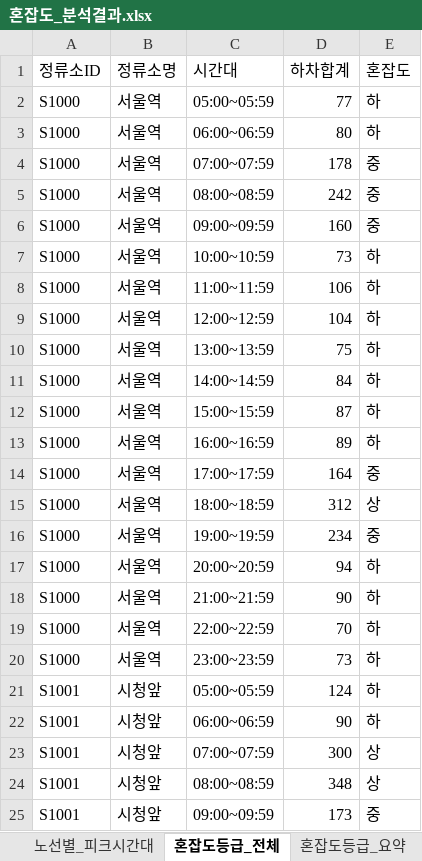
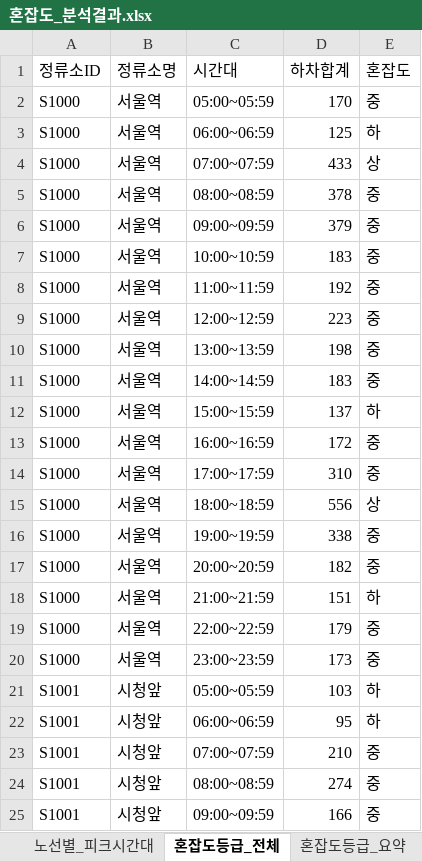
Before and after one commit to jjh-sg/git-study, an Excel workbook: analysis/혼잡도_분석결과.xlsx, sheet 혼잡도등급_전체, drawn as a sheet; only a part is shown; values as stored, in another font and other column widths than the file's, no borders; the diff covers the shown part only; the diff names each change by its address in the sheet, - before the commit and + after, or states it on an @@ line.

```diff
--- a/analysis/혼잡도_분석결과.xlsx (sheet 혼잡도등급_전체)
+++ b/analysis/혼잡도_분석결과.xlsx (sheet 혼잡도등급_전체)
-D2 (하차합계): 77
+D2 (하차합계): 170
-E2 (혼잡도): 하
+E2 (혼잡도): 중
-D3 (하차합계): 80
+D3 (하차합계): 125
-D4 (하차합계): 178
+D4 (하차합계): 433
-E4 (혼잡도): 중
+E4 (혼잡도): 상
-D5 (하차합계): 242
+D5 (하차합계): 378
-D6 (하차합계): 160
+D6 (하차합계): 379
-D7 (하차합계): 73
+D7 (하차합계): 183
-E7:E11 (혼잡도): 하
+E7:E11 (혼잡도): 중
-D8 (하차합계): 106
+D8 (하차합계): 192
-D9 (하차합계): 104
+D9 (하차합계): 223
-D10 (하차합계): 75
+D10 (하차합계): 198
-D11 (하차합계): 84
+D11 (하차합계): 183
-D12 (하차합계): 87
+D12 (하차합계): 137
-D13 (하차합계): 89
+D13 (하차합계): 172
-E13 (혼잡도): 하
+E13 (혼잡도): 중
-D14 (하차합계): 164
+D14 (하차합계): 310
-D15 (하차합계): 312
+D15 (하차합계): 556
-D16 (하차합계): 234
+D16 (하차합계): 338
-D17 (하차합계): 94
+D17 (하차합계): 182
-E17 (혼잡도): 하
+E17 (혼잡도): 중
-D18 (하차합계): 90
+D18 (하차합계): 151
-D19 (하차합계): 70
+D19 (하차합계): 179
-E19:E20 (혼잡도): 하
+E19:E20 (혼잡도): 중
-D20 (하차합계): 73
+D20 (하차합계): 173
-D21 (하차합계): 124
+D21 (하차합계): 103
-D22 (하차합계): 90
+D22 (하차합계): 95
-D23 (하차합계): 300
+D23 (하차합계): 210
-E23:E24 (혼잡도): 상
+E23:E24 (혼잡도): 중
-D24 (하차합계): 348
+D24 (하차합계): 274
-D25 (하차합계): 173
+D25 (하차합계): 166
```
Also changed, not shown: 793 edited cells elsewhere in this sheet, sheet 평일주말_비교, sheet 시간대별_하차합계, sheet 정류소_TOP10, sheet 노선별_피크시간대, sheet 혼잡도등급_요약, 2 other files.
